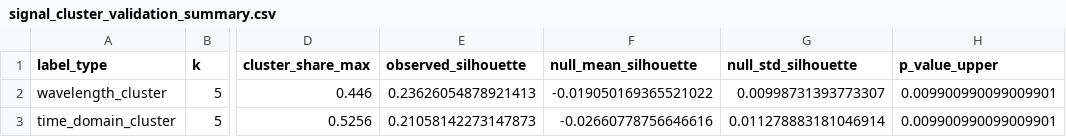
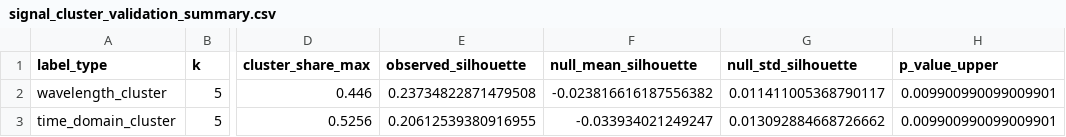
Before and after one commit to sudentrs/ethereum-wallet-behaviour-segmentation, a CSV file: results/temporal_signal_analysis_edge_sample/signal_cluster_validation_summary.csv, drawn as a sheet; only a part is shown, gaps mark what is left out; the diff names each change by its address in the sheet, - before the commit and + after, or states it on an @@ line.

```diff
--- a/results/temporal_signal_analysis_edge_sample/signal_cluster_validation_summary.csv
+++ b/results/temporal_signal_analysis_edge_sample/signal_cluster_validation_summary.csv
-E2 (observed_silhouette): 0.23626054878921413
+E2 (observed_silhouette): 0.23734822871479508
-F2 (null_mean_silhouette): -0.019050169365521022
+F2 (null_mean_silhouette): -0.023816616187556382
-G2 (null_std_silhouette): 0.00998731393773307
+G2 (null_std_silhouette): 0.011411005368790117
-E3 (observed_silhouette): 0.21058142273147873
+E3 (observed_silhouette): 0.20612539380916955
-F3 (null_mean_silhouette): -0.02660778756646616
+F3 (null_mean_silhouette): -0.033934021249247
-G3 (null_std_silhouette): 0.011278883181046914
+G3 (null_std_silhouette): 0.013092884668726662
```
Also changed, not shown: results/temporal_signal_analysis_edge_sample/time_domain_cluster_interpretive_labels.csv, results/temporal_signal_analysis_edge_sample/wavelength_cluster_interpretive_labels.csv, 40 other files.
